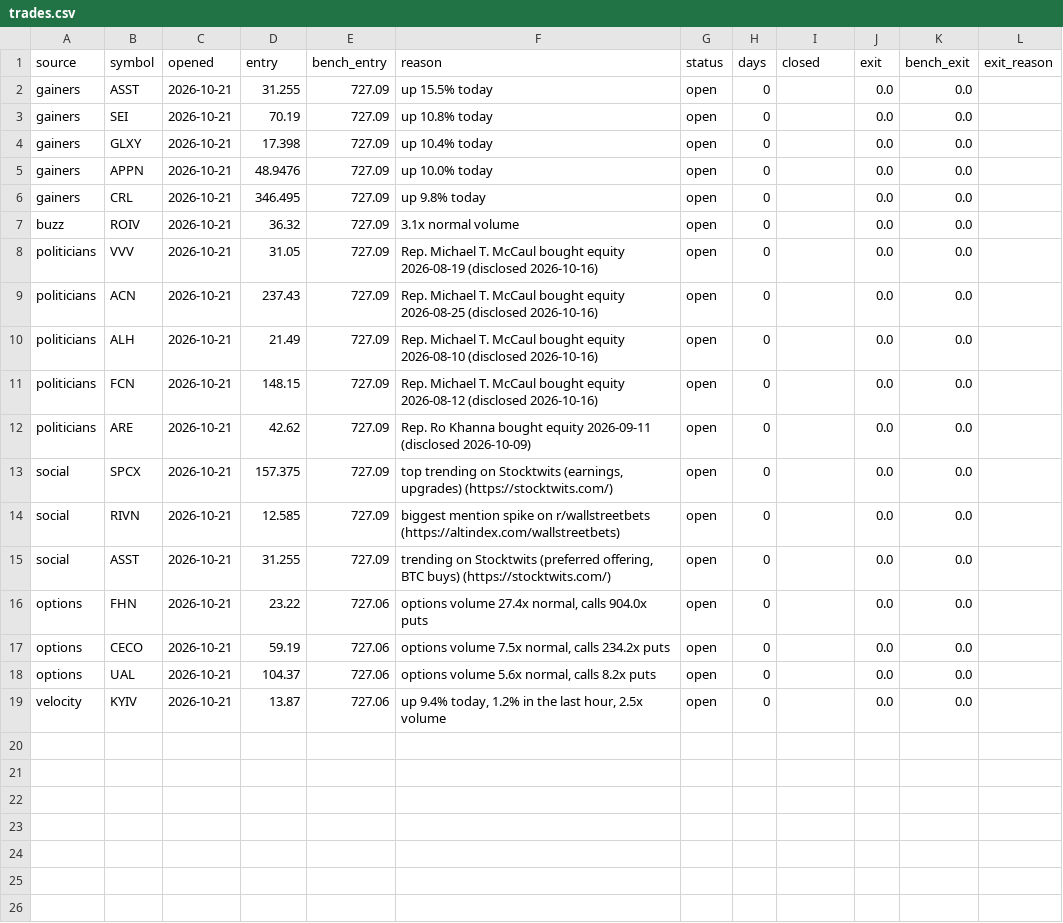
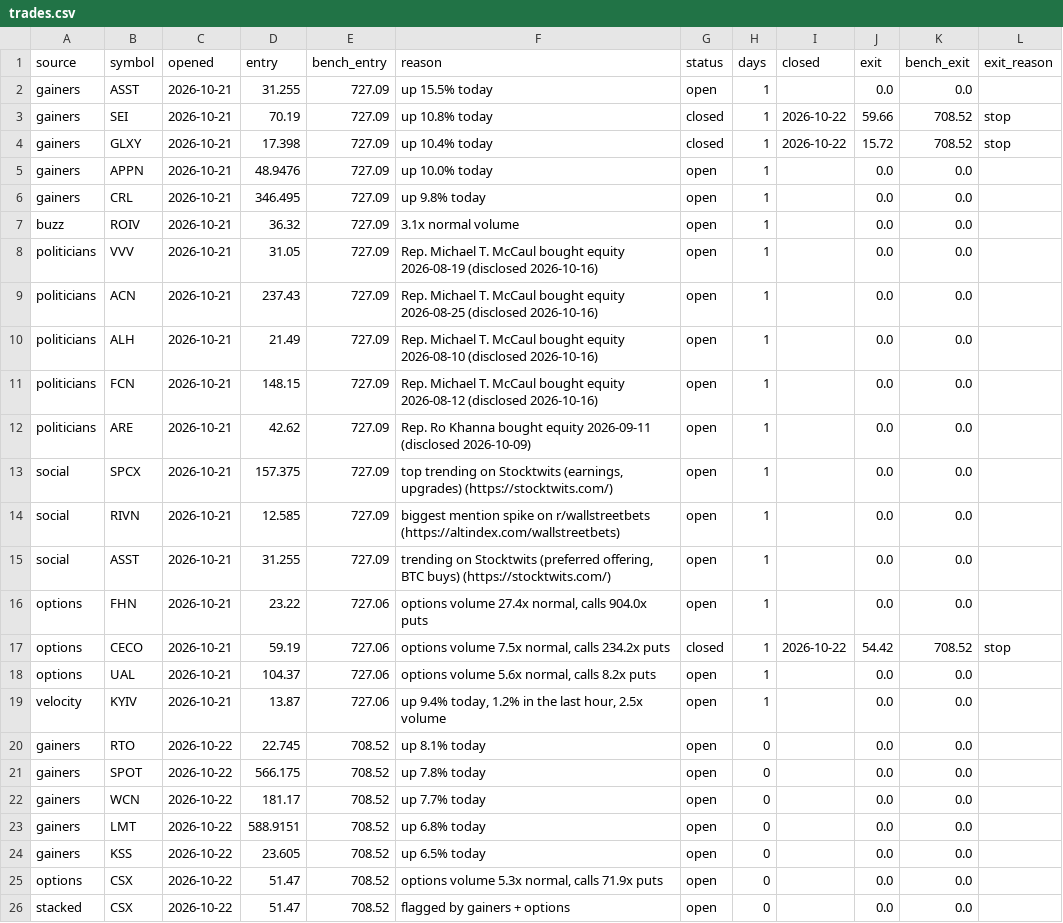
Before and after one commit to ashleyymcquestion/claude-trade, a CSV file: data/watchlab/trades.csv, drawn as a sheet.

```diff
--- a/data/watchlab/trades.csv
+++ b/data/watchlab/trades.csv
@@ -1,19 +1,26 @@
 source,symbol,opened,entry,bench_entry,reason,status,days,closed,exit,bench_exit,exit_reason
-gainers,ASST,2026-10-21,31.255,727.09,up 15.5% today,open,0,,0.0,0.0,
-gainers,SEI,2026-10-21,70.19,727.09,up 10.8% today,open,0,,0.0,0.0,
-gainers,GLXY,2026-10-21,17.398,727.09,up 10.4% today,open,0,,0.0,0.0,
-gainers,APPN,2026-10-21,48.9476,727.09,up 10.0% today,open,0,,0.0,0.0,
-gainers,CRL,2026-10-21,346.495,727.09,up 9.8% today,open,0,,0.0,0.0,
-buzz,ROIV,2026-10-21,36.32,727.09,3.1x normal volume,open,0,,0.0,0.0,
-politicians,VVV,2026-10-21,31.05,727.09,Rep. Michael T. McCaul bought equity 2026-08-19 (disclosed 2026-10-16),open,0,,0.0,0.0,
-politicians,ACN,2026-10-21,237.43,727.09,Rep. Michael T. McCaul bought equity 2026-08-25 (disclosed 2026-10-16),open,0,,0.0,0.0,
-politicians,ALH,2026-10-21,21.49,727.09,Rep. Michael T. McCaul bought equity 2026-08-10 (disclosed 2026-10-16),open,0,,0.0,0.0,
-politicians,FCN,2026-10-21,148.15,727.09,Rep. Michael T. McCaul bought equity 2026-08-12 (disclosed 2026-10-16),open,0,,0.0,0.0,
-politicians,ARE,2026-10-21,42.62,727.09,Rep. Ro Khanna bought equity 2026-09-11 (disclosed 2026-10-09),open,0,,0.0,0.0,
-social,SPCX,2026-10-21,157.375,727.09,"top trending on Stocktwits (earnings, upgrades) (https://stocktwits.com/)",open,0,,0.0,0.0,
-social,RIVN,2026-10-21,12.585,727.09,biggest mention spike on r/wallstreetbets (https://altindex.com/wallstreetbets),open,0,,0.0,0.0,
-social,ASST,2026-10-21,31.255,727.09,"trending on Stocktwits (preferred offering, BTC buys) (https://stocktwits.com/)",open,0,,0.0,0.0,
-options,FHN,2026-10-21,23.22,727.06,"options volume 27.4x normal, calls 904.0x puts",open,0,,0.0,0.0,
-options,CECO,2026-10-21,59.19,727.06,"options volume 7.5x normal, calls 234.2x puts",open,0,,0.0,0.0,
-options,UAL,2026-10-21,104.37,727.06,"options volume 5.6x normal, calls 8.2x puts",open,0,,0.0,0.0,
-velocity,KYIV,2026-10-21,13.87,727.06,"up 9.4% today, 1.2% in the last hour, 2.5x volume",open,0,,0.0,0.0,
+gainers,ASST,2026-10-21,31.255,727.09,up 15.5% today,open,1,,0.0,0.0,
+gainers,SEI,2026-10-21,70.19,727.09,up 10.8% today,closed,1,2026-10-22,59.66,708.52,stop
+gainers,GLXY,2026-10-21,17.398,727.09,up 10.4% today,closed,1,2026-10-22,15.72,708.52,stop
+gainers,APPN,2026-10-21,48.9476,727.09,up 10.0% today,open,1,,0.0,0.0,
+gainers,CRL,2026-10-21,346.495,727.09,up 9.8% today,open,1,,0.0,0.0,
+buzz,ROIV,2026-10-21,36.32,727.09,3.1x normal volume,open,1,,0.0,0.0,
+politicians,VVV,2026-10-21,31.05,727.09,Rep. Michael T. McCaul bought equity 2026-08-19 (disclosed 2026-10-16),open,1,,0.0,0.0,
+politicians,ACN,2026-10-21,237.43,727.09,Rep. Michael T. McCaul bought equity 2026-08-25 (disclosed 2026-10-16),open,1,,0.0,0.0,
+politicians,ALH,2026-10-21,21.49,727.09,Rep. Michael T. McCaul bought equity 2026-08-10 (disclosed 2026-10-16),open,1,,0.0,0.0,
+politicians,FCN,2026-10-21,148.15,727.09,Rep. Michael T. McCaul bought equity 2026-08-12 (disclosed 2026-10-16),open,1,,0.0,0.0,
+politicians,ARE,2026-10-21,42.62,727.09,Rep. Ro Khanna bought equity 2026-09-11 (disclosed 2026-10-09),open,1,,0.0,0.0,
+social,SPCX,2026-10-21,157.375,727.09,"top trending on Stocktwits (earnings, upgrades) (https://stocktwits.com/)",open,1,,0.0,0.0,
+social,RIVN,2026-10-21,12.585,727.09,biggest mention spike on r/wallstreetbets (https://altindex.com/wallstreetbets),open,1,,0.0,0.0,
+social,ASST,2026-10-21,31.255,727.09,"trending on Stocktwits (preferred offering, BTC buys) (https://stocktwits.com/)",open,1,,0.0,0.0,
+options,FHN,2026-10-21,23.22,727.06,"options volume 27.4x normal, calls 904.0x puts",open,1,,0.0,0.0,
+options,CECO,2026-10-21,59.19,727.06,"options volume 7.5x normal, calls 234.2x puts",closed,1,2026-10-22,54.42,708.52,stop
+options,UAL,2026-10-21,104.37,727.06,"options volume 5.6x normal, calls 8.2x puts",open,1,,0.0,0.0,
+velocity,KYIV,2026-10-21,13.87,727.06,"up 9.4% today, 1.2% in the last hour, 2.5x volume",open,1,,0.0,0.0,
+gainers,RTO,2026-10-22,22.745,708.52,up 8.1% today,open,0,,0.0,0.0,
+gainers,SPOT,2026-10-22,566.175,708.52,up 7.8% today,open,0,,0.0,0.0,
+gainers,WCN,2026-10-22,181.17,708.52,up 7.7% today,open,0,,0.0,0.0,
+gainers,LMT,2026-10-22,588.9151,708.52,up 6.8% today,open,0,,0.0,0.0,
+gainers,KSS,2026-10-22,23.605,708.52,up 6.5% today,open,0,,0.0,0.0,
+options,CSX,2026-10-22,51.47,708.52,"options volume 5.3x normal, calls 71.9x puts",open,0,,0.0,0.0,
+stacked,CSX,2026-10-22,51.47,708.52,flagged by gainers + options,open,0,,0.0,0.0,
```
Also changed, not shown: data/bars/AMD.csv, data/bars/NVDA.csv, 8 other files.
